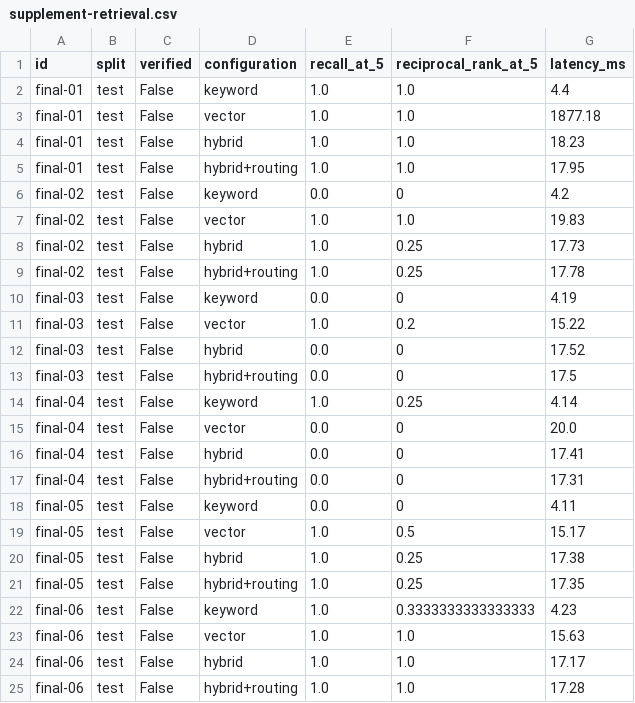
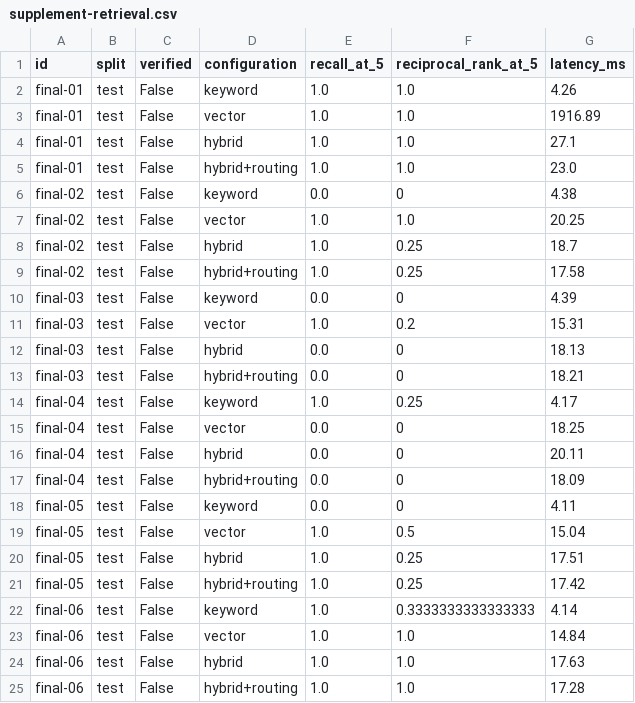
Before and after one commit to manavpreet1809/HealthSearch, a CSV file: docs/results/supplement-retrieval.csv, drawn as a sheet.

```diff
--- a/docs/results/supplement-retrieval.csv
+++ b/docs/results/supplement-retrieval.csv
@@ -1,25 +1,25 @@
 id,split,verified,configuration,recall_at_5,reciprocal_rank_at_5,latency_ms
-final-01,test,False,keyword,1.0,1.0,4.4
-final-01,test,False,vector,1.0,1.0,1877.18
-final-01,test,False,hybrid,1.0,1.0,18.23
-final-01,test,False,hybrid+routing,1.0,1.0,17.95
-final-02,test,False,keyword,0.0,0,4.2
-final-02,test,False,vector,1.0,1.0,19.83
-final-02,test,False,hybrid,1.0,0.25,17.73
-final-02,test,False,hybrid+routing,1.0,0.25,17.78
-final-03,test,False,keyword,0.0,0,4.19
-final-03,test,False,vector,1.0,0.2,15.22
-final-03,test,False,hybrid,0.0,0,17.52
-final-03,test,False,hybrid+routing,0.0,0,17.5
-final-04,test,False,keyword,1.0,0.25,4.14
-final-04,test,False,vector,0.0,0,20.0
-final-04,test,False,hybrid,0.0,0,17.41
-final-04,test,False,hybrid+routing,0.0,0,17.31
+final-01,test,False,keyword,1.0,1.0,4.26
+final-01,test,False,vector,1.0,1.0,1916.89
+final-01,test,False,hybrid,1.0,1.0,27.1
+final-01,test,False,hybrid+routing,1.0,1.0,23.0
+final-02,test,False,keyword,0.0,0,4.38
+final-02,test,False,vector,1.0,1.0,20.25
+final-02,test,False,hybrid,1.0,0.25,18.7
+final-02,test,False,hybrid+routing,1.0,0.25,17.58
+final-03,test,False,keyword,0.0,0,4.39
+final-03,test,False,vector,1.0,0.2,15.31
+final-03,test,False,hybrid,0.0,0,18.13
+final-03,test,False,hybrid+routing,0.0,0,18.21
+final-04,test,False,keyword,1.0,0.25,4.17
+final-04,test,False,vector,0.0,0,18.25
+final-04,test,False,hybrid,0.0,0,20.11
+final-04,test,False,hybrid+routing,0.0,0,18.09
 final-05,test,False,keyword,0.0,0,4.11
-final-05,test,False,vector,1.0,0.5,15.17
-final-05,test,False,hybrid,1.0,0.25,17.38
-final-05,test,False,hybrid+routing,1.0,0.25,17.35
-final-06,test,False,keyword,1.0,0.3333333333333333,4.23
-final-06,test,False,vector,1.0,1.0,15.63
-final-06,test,False,hybrid,1.0,1.0,17.17
+final-05,test,False,vector,1.0,0.5,15.04
+final-05,test,False,hybrid,1.0,0.25,17.51
+final-05,test,False,hybrid+routing,1.0,0.25,17.42
+final-06,test,False,keyword,1.0,0.3333333333333333,4.14
+final-06,test,False,vector,1.0,1.0,14.84
+final-06,test,False,hybrid,1.0,1.0,17.63
 final-06,test,False,hybrid+routing,1.0,1.0,17.28
```
Also changed, not shown: docs/results/challenge-retrieval.csv, docs/results/original-retrieval.csv, 16 other files.
